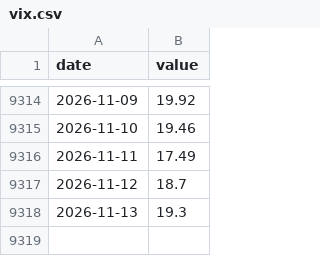
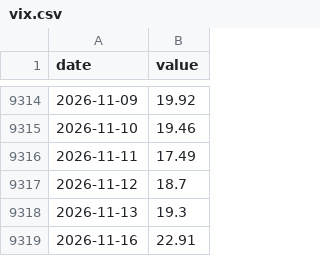
Before and after one commit to sgdividends/fred-macro-data, a CSV file: data/fred/vix.csv, drawn as a sheet; only a part is shown, gaps mark what is left out; the diff names each change by its address in the sheet, - before the commit and + after, or states it on an @@ line.

```diff
--- a/data/fred/vix.csv
+++ b/data/fred/vix.csv
+row 9319: 2026-11-16 | 22.91
```
Also changed, not shown: data/fred/emhy_oas.csv, data/fred/move.csv, 3 other files.
